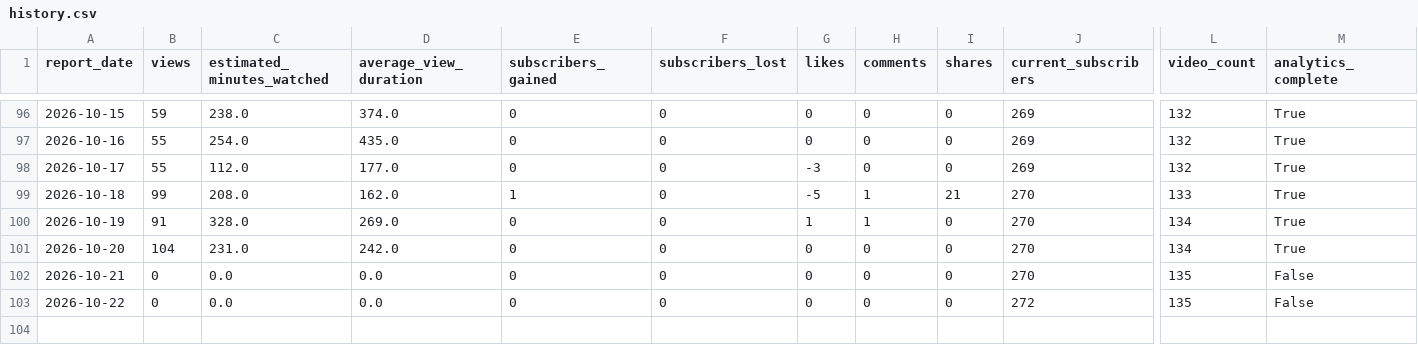
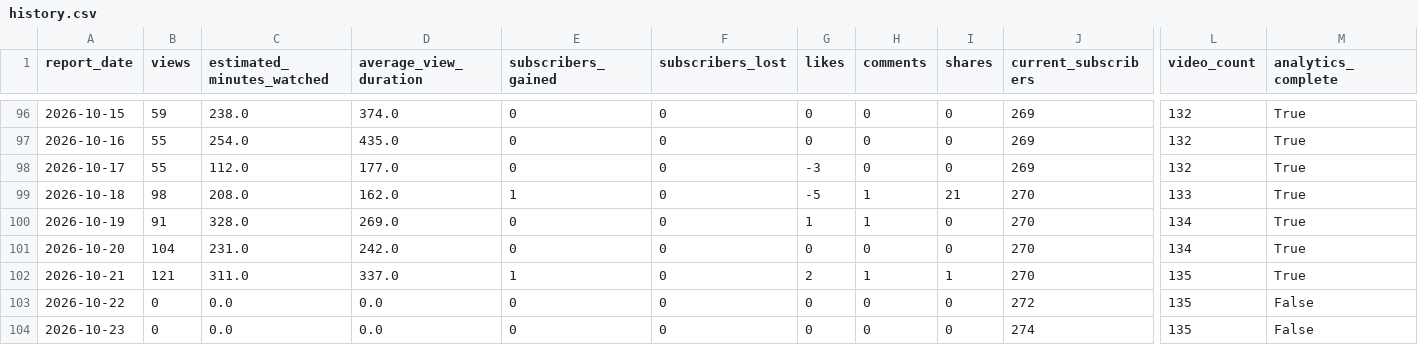
Before and after one commit to g124578f-cmyk/youtube-ai-manager, a CSV file: data/history.csv, drawn as a sheet; only a part is shown, gaps mark what is left out; rows hold the shown columns only; the diff names each change by its address in the sheet, - before the commit and + after, or states it on an @@ line.

```diff
--- a/data/history.csv
+++ b/data/history.csv
-B99 (views): 99
+B99 (views): 98
-B102 (views): 0
+B102 (views): 121
-C102 (estimated_minutes_watched): 0.0
+C102 (estimated_minutes_watched): 311.0
-D102 (average_view_duration): 0.0
+D102 (average_view_duration): 337.0
-E102 (subscribers_gained): 0
+E102 (subscribers_gained): 1
-G102 (likes): 0
+G102 (likes): 2
-H102 (comments): 0
+H102 (comments): 1
-I102 (shares): 0
+I102 (shares): 1
-M102 (analytics_complete): False
+M102 (analytics_complete): True
+row 104: 2026-10-23 | 0 | 0.0 | 0.0 | 0 | 0 | 0 | 0 | 0 | 274 | 135 | False
```
Also changed, not shown: data/aurix-history.csv, data/betty-history.csv, 14 other files.
